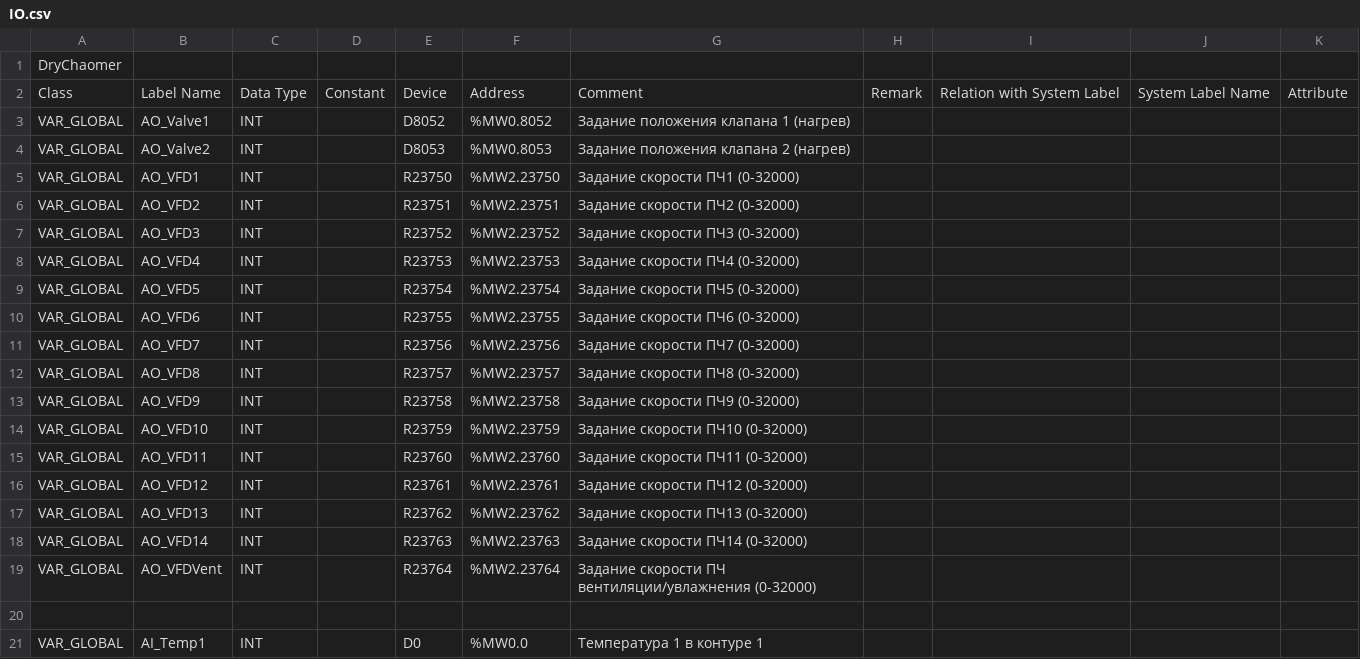
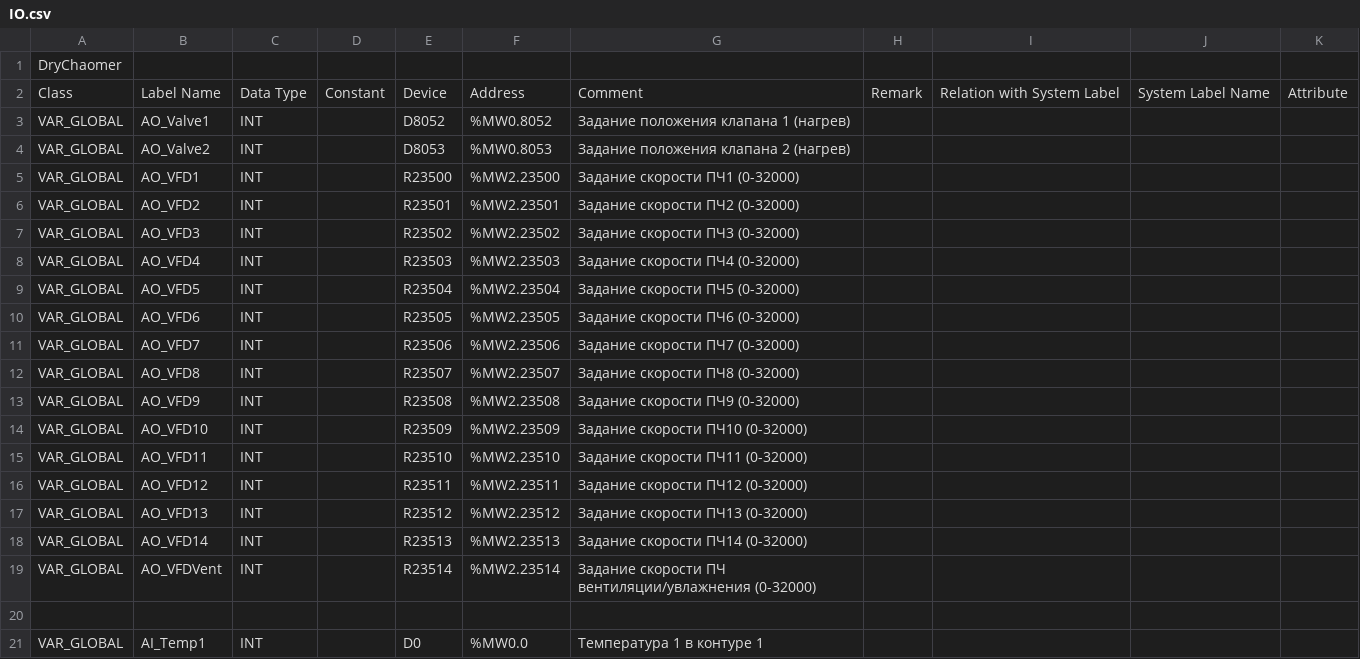
Before and after one commit to Serhioromano/gxw2-project-dryer, a CSV file: ПО/IO.csv, drawn as a sheet; only a part is shown; the diff names each change by its address in the sheet, - before the commit and + after, or states it on an @@ line.

```diff
--- a/ПО/IO.csv
+++ b/ПО/IO.csv
-E5: R23750
+E5: R23500
-F5: %MW2.23750
+F5: %MW2.23500
-E6: R23751
+E6: R23501
-F6: %MW2.23751
+F6: %MW2.23501
-E7: R23752
+E7: R23502
-F7: %MW2.23752
+F7: %MW2.23502
-E8: R23753
+E8: R23503
-F8: %MW2.23753
+F8: %MW2.23503
-E9: R23754
+E9: R23504
-F9: %MW2.23754
+F9: %MW2.23504
-E10: R23755
+E10: R23505
-F10: %MW2.23755
+F10: %MW2.23505
-E11: R23756
+E11: R23506
-F11: %MW2.23756
+F11: %MW2.23506
-E12: R23757
+E12: R23507
-F12: %MW2.23757
+F12: %MW2.23507
-E13: R23758
+E13: R23508
-F13: %MW2.23758
+F13: %MW2.23508
-E14: R23759
+E14: R23509
-F14: %MW2.23759
+F14: %MW2.23509
-E15: R23760
+E15: R23510
-F15: %MW2.23760
+F15: %MW2.23510
-E16: R23761
+E16: R23511
-F16: %MW2.23761
+F16: %MW2.23511
-E17: R23762
+E17: R23512
-F17: %MW2.23762
+F17: %MW2.23512
-E18: R23763
+E18: R23513
-F18: %MW2.23763
+F18: %MW2.23513
-E19: R23764
+E19: R23514
-F19: %MW2.23764
+F19: %MW2.23514
```
Also changed, not shown: ПО/GVL.csv, ПО/ST_STEP.csv, 6 other files.
